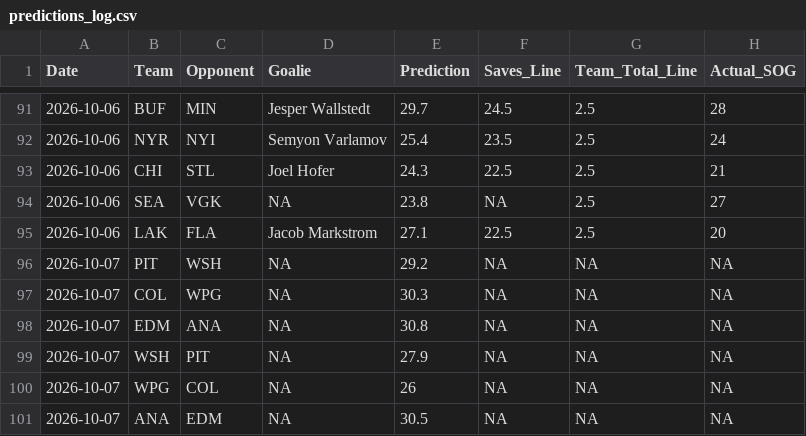
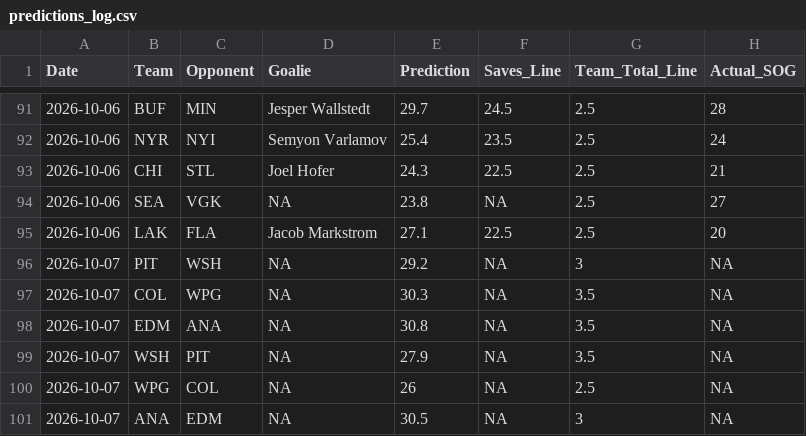
Before and after one commit to rysohn/nhl-sog-model, a CSV file: predictions_log.csv, drawn as a sheet; only a part is shown, gaps mark what is left out.

```diff
--- a/predictions_log.csv
+++ b/predictions_log.csv
@@ -95,7 +95,7 @@ Date,Team,Opponent,Goalie,Prediction,Saves_Line,Team_Total_Line,Actual_SOG
 2026-10-06,LAK,FLA,Jacob Markstrom,27.1,22.5,2.5,20
-2026-10-07,PIT,WSH,NA,29.2,NA,NA,NA
-2026-10-07,COL,WPG,NA,30.3,NA,NA,NA
-2026-10-07,EDM,ANA,NA,30.8,NA,NA,NA
-2026-10-07,WSH,PIT,NA,27.9,NA,NA,NA
-2026-10-07,WPG,COL,NA,26,NA,NA,NA
-2026-10-07,ANA,EDM,NA,30.5,NA,NA,NA
+2026-10-07,PIT,WSH,NA,29.2,NA,3,NA
+2026-10-07,COL,WPG,NA,30.3,NA,3.5,NA
+2026-10-07,EDM,ANA,NA,30.8,NA,3.5,NA
+2026-10-07,WSH,PIT,NA,27.9,NA,3.5,NA
+2026-10-07,WPG,COL,NA,26,NA,2.5,NA
+2026-10-07,ANA,EDM,NA,30.5,NA,3,NA
```
Also changed, not shown: 2 other files.
